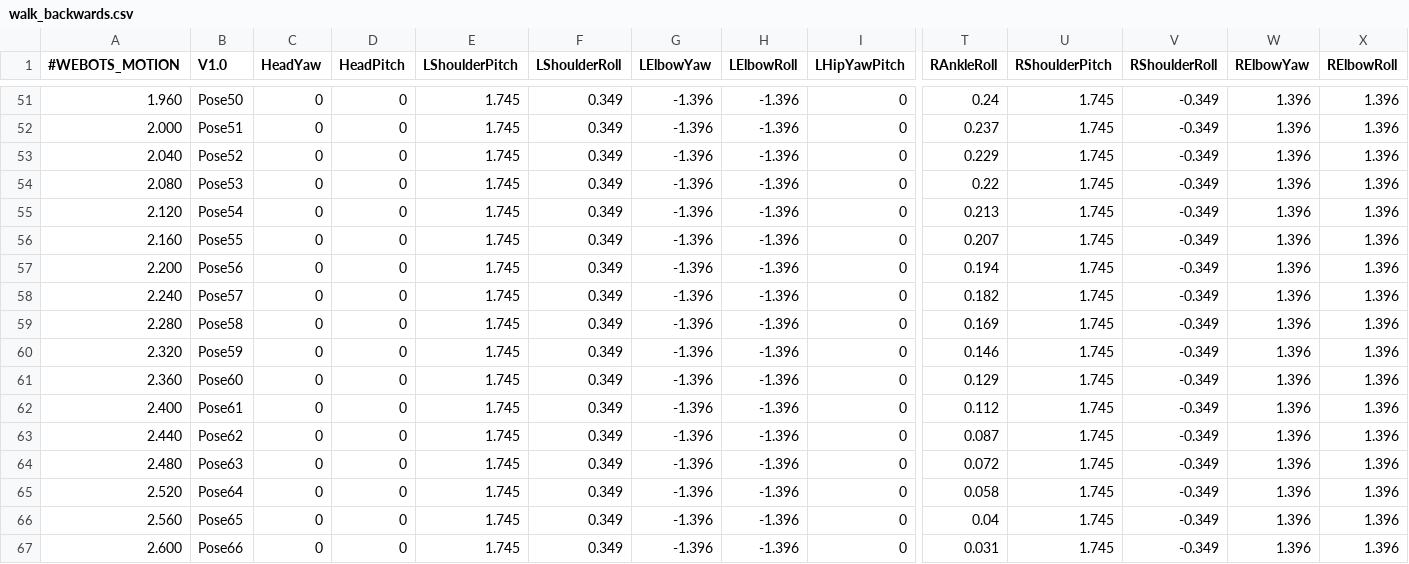
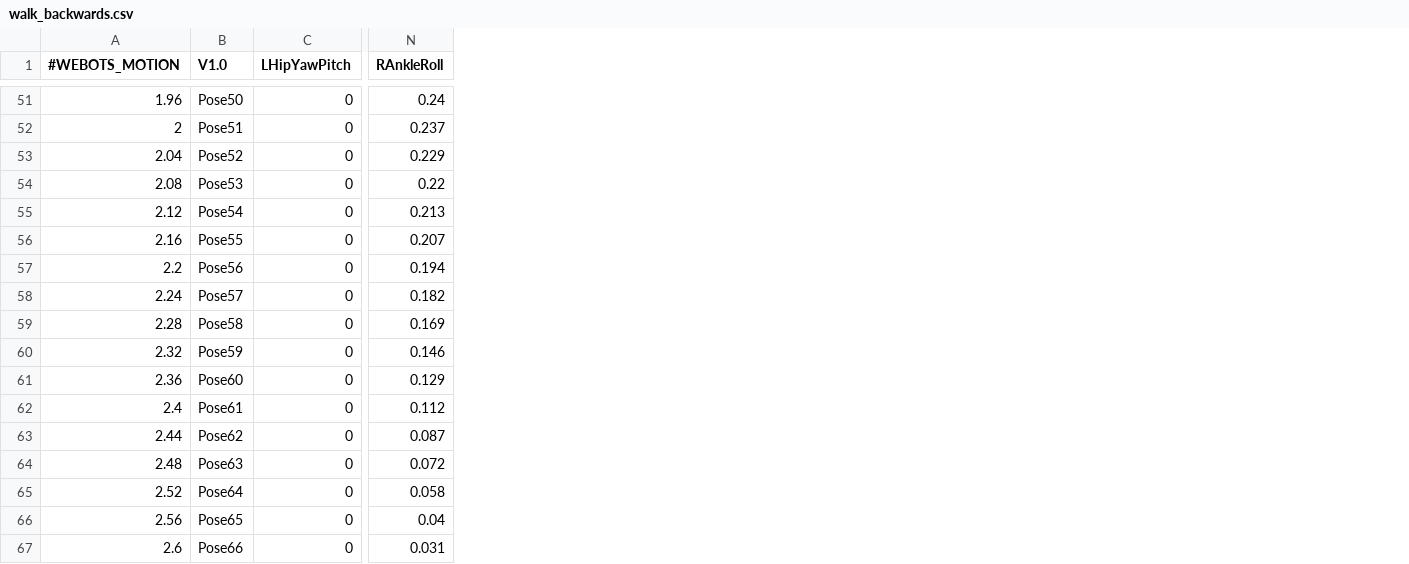
Before and after one commit to RoboticsLabURJC/2024-tfg-eva-fernandez, a CSV file: CoordMoves/nao_movement_pattern_creator/movements/walk_backwards.csv, drawn as a sheet; only a part is shown, gaps mark what is left out; the diff covers the shown part only; the diff names each change by its address in the sheet, - before the commit and + after, or states it on an @@ line.

```diff
--- a/CoordMoves/nao_movement_pattern_creator/movements/walk_backwards.csv
+++ b/CoordMoves/nao_movement_pattern_creator/movements/walk_backwards.csv
-column C (HeadYaw), rows 51-67: all 0
-column D (HeadPitch), rows 51-67: all 0
-column E (LShoulderPitch), rows 51-67: all 1.745
-column F (LShoulderRoll), rows 51-67: all 0.349
-column G (LElbowYaw), rows 51-67: all -1.396
-column H (LElbowRoll), rows 51-67: all -1.396
-column U (RShoulderPitch), rows 51-67: all 1.745
-column V (RShoulderRoll), rows 51-67: all -0.349
-column W (RElbowYaw), rows 51-67: all 1.396
-column X (RElbowRoll), rows 51-67: all 1.396
-A51 (#WEBOTS_MOTION): 1.960
+A51 (#WEBOTS_MOTION): 1.96
-A52 (#WEBOTS_MOTION): 2.000
+A52 (#WEBOTS_MOTION): 2
-A53 (#WEBOTS_MOTION): 2.040
+A53 (#WEBOTS_MOTION): 2.04
-A54 (#WEBOTS_MOTION): 2.080
+A54 (#WEBOTS_MOTION): 2.08
-A55 (#WEBOTS_MOTION): 2.120
+A55 (#WEBOTS_MOTION): 2.12
-A56 (#WEBOTS_MOTION): 2.160
+A56 (#WEBOTS_MOTION): 2.16
-A57 (#WEBOTS_MOTION): 2.200
+A57 (#WEBOTS_MOTION): 2.2
-A58 (#WEBOTS_MOTION): 2.240
+A58 (#WEBOTS_MOTION): 2.24
-A59 (#WEBOTS_MOTION): 2.280
+A59 (#WEBOTS_MOTION): 2.28
-A60 (#WEBOTS_MOTION): 2.320
+A60 (#WEBOTS_MOTION): 2.32
-A61 (#WEBOTS_MOTION): 2.360
+A61 (#WEBOTS_MOTION): 2.36
-A62 (#WEBOTS_MOTION): 2.400
+A62 (#WEBOTS_MOTION): 2.4
-A63 (#WEBOTS_MOTION): 2.440
+A63 (#WEBOTS_MOTION): 2.44
-A64 (#WEBOTS_MOTION): 2.480
+A64 (#WEBOTS_MOTION): 2.48
-A65 (#WEBOTS_MOTION): 2.520
+A65 (#WEBOTS_MOTION): 2.52
-A66 (#WEBOTS_MOTION): 2.560
+A66 (#WEBOTS_MOTION): 2.56
-A67 (#WEBOTS_MOTION): 2.600
+A67 (#WEBOTS_MOTION): 2.6
```
Also changed, not shown: 49 edited cells elsewhere in this file, 40 other files.
